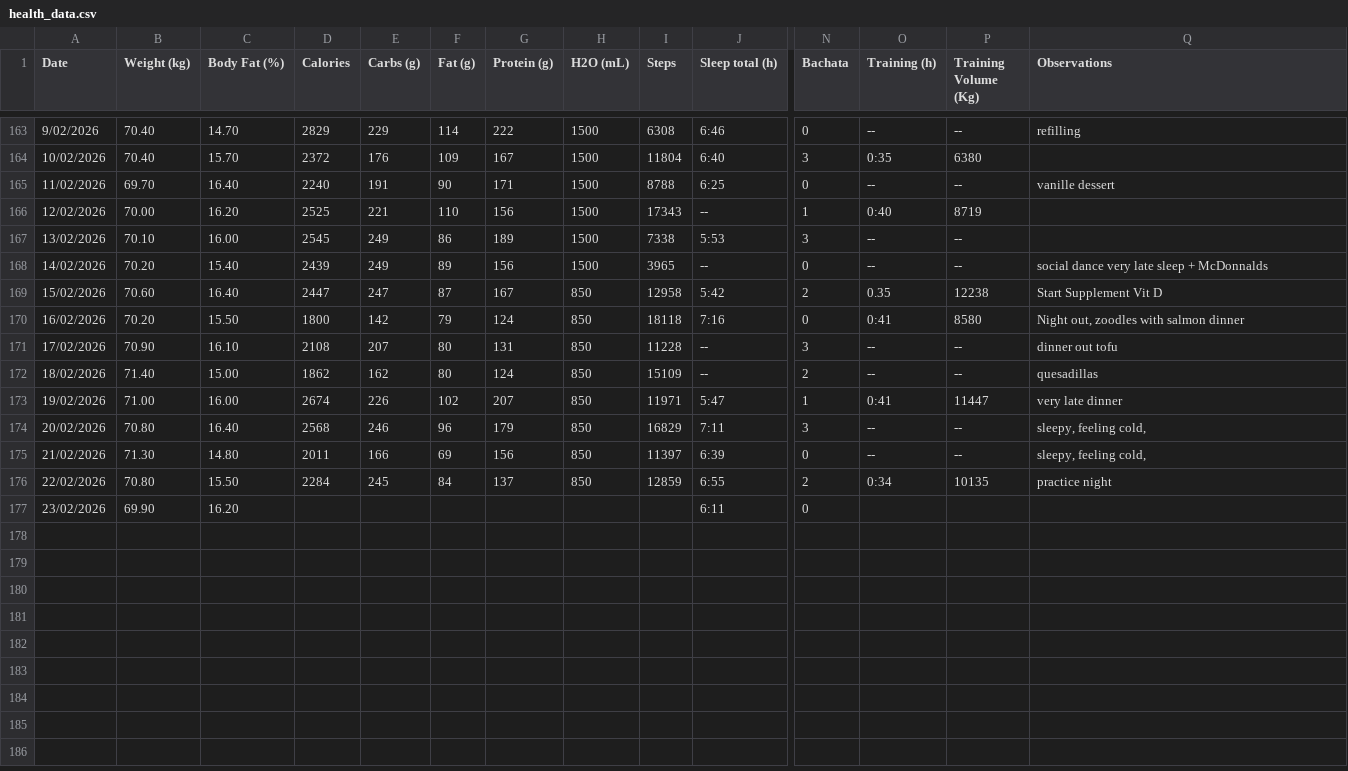
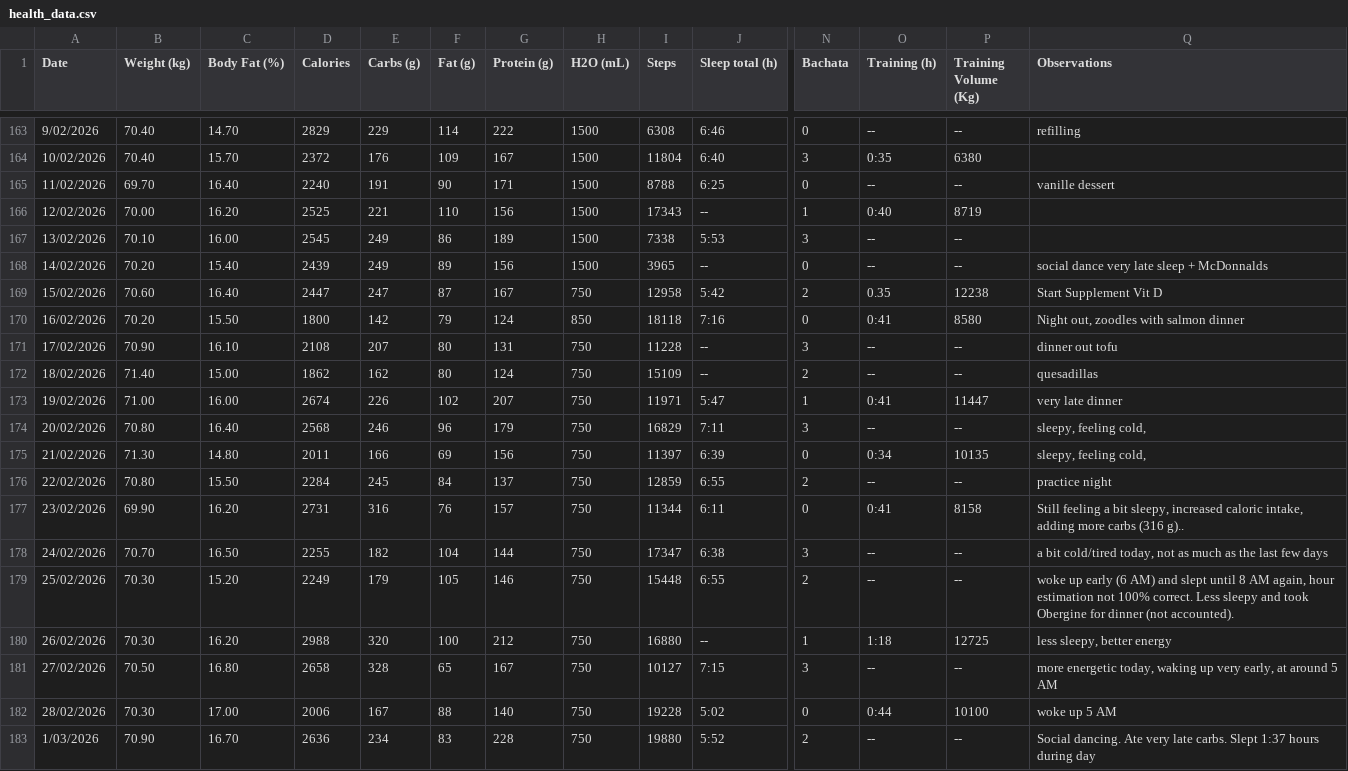
Before and after one commit to JoseGuzman/PhySioLog, a CSV file: data/health_data.csv, drawn as a sheet; only a part is shown, gaps mark what is left out; rows hold the shown columns only; the diff names each change by its address in the sheet, - before the commit and + after, or states it on an @@ line.

```diff
--- a/data/health_data.csv
+++ b/data/health_data.csv
-H169 (H2O (mL)): 850
+H169 (H2O (mL)): 750
-H171:H176 (H2O (mL)): 850
+H171:H176 (H2O (mL)): 750
-O175 (Training (h)): --
+O175 (Training (h)): 0:34
-P175 (Training Volume (Kg)): --
+P175 (Training Volume (Kg)): 10135
-O176 (Training (h)): 0:34
+O176 (Training (h)): --
-P176 (Training Volume (Kg)): 10135
+P176 (Training Volume (Kg)): --
-D177 (Calories): (empty)
+D177 (Calories): 2731
-E177 (Carbs (g)): (empty)
+E177 (Carbs (g)): 316
-F177 (Fat (g)): (empty)
+F177 (Fat (g)): 76
-G177 (Protein (g)): (empty)
+G177 (Protein (g)): 157
-H177 (H2O (mL)): (empty)
+H177 (H2O (mL)): 750
-I177 (Steps): (empty)
+I177 (Steps): 11344
-O177 (Training (h)): (empty)
+O177 (Training (h)): 0:41
-P177 (Training Volume (Kg)): (empty)
+P177 (Training Volume (Kg)): 8158
-Q177 (Observations): (empty)
+Q177 (Observations): Still feeling a bit sleepy, increased caloric intake, adding more carbs (316 g)..
+row 178: 24/02/2026 | 70.70 | 16.50 | 2255 | 182 | 104 | 144 | 750 | 17347 | 6:38 | 3 | -- | -- | a bit cold/tired today, not as much as the last few days
+row 179: 25/02/2026 | 70.30 | 15.20 | 2249 | 179 | 105 | 146 | 750 | 15448 | 6:55 | 2 | -- | -- | woke up early (6 AM) and slept until 8 AM again, hour estimation not 100% correct. Less sleepy and took Obergine for dinner (not accounted).
+row 180: 26/02/2026 | 70.30 | 16.20 | 2988 | 320 | 100 | 212 | 750 | 16880 | -- | 1 | 1:18 | 12725 | less sleepy, better energy
+row 181: 27/02/2026 | 70.50 | 16.80 | 2658 | 328 | 65 | 167 | 750 | 10127 | 7:15 | 3 | -- | -- | more energetic today, waking up very early, at around 5 AM
+row 182: 28/02/2026 | 70.30 | 17.00 | 2006 | 167 | 88 | 140 | 750 | 19228 | 5:02 | 0 | 0:44 | 10100 | woke up 5 AM
+row 183: 1/03/2026 | 70.90 | 16.70 | 2636 | 234 | 83 | 228 | 750 | 19880 | 5:52 | 2 | -- | -- | Social dancing. Ate very late carbs. Slept 1:37 hours during day
```
Also changed, not shown: 3 other files.
